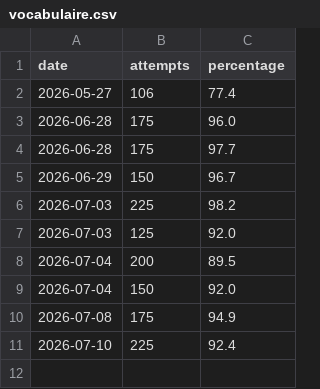
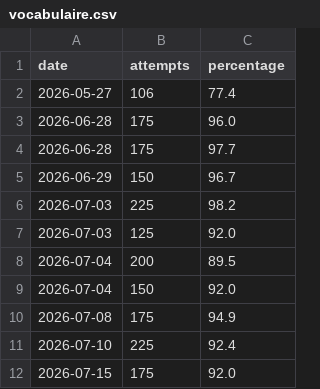
Before and after one commit to SachaKefif/Langues, a CSV file: Data/Russian/vocabulaire.csv, drawn as a sheet.

```diff
--- a/Data/Russian/vocabulaire.csv
+++ b/Data/Russian/vocabulaire.csv
@@ -11 +11,2 @@ date,attempts,percentage
 2026-07-10,225,92.4
+2026-07-15,175,92.0
```
Also changed, not shown: 4 other files.
